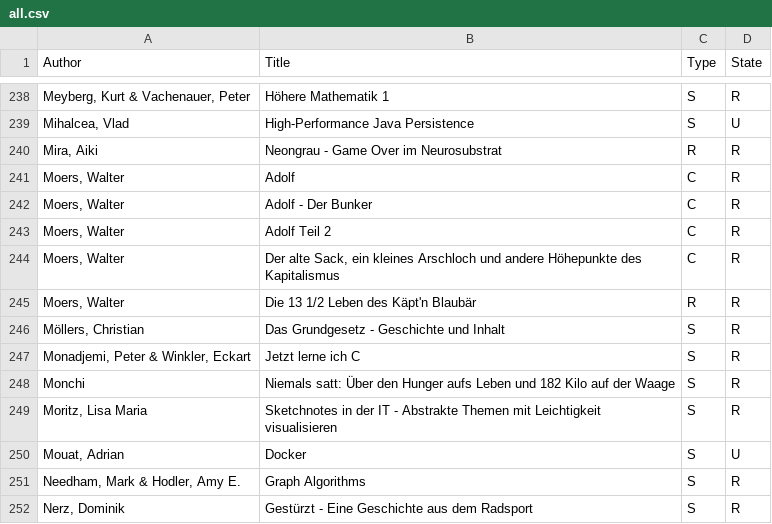
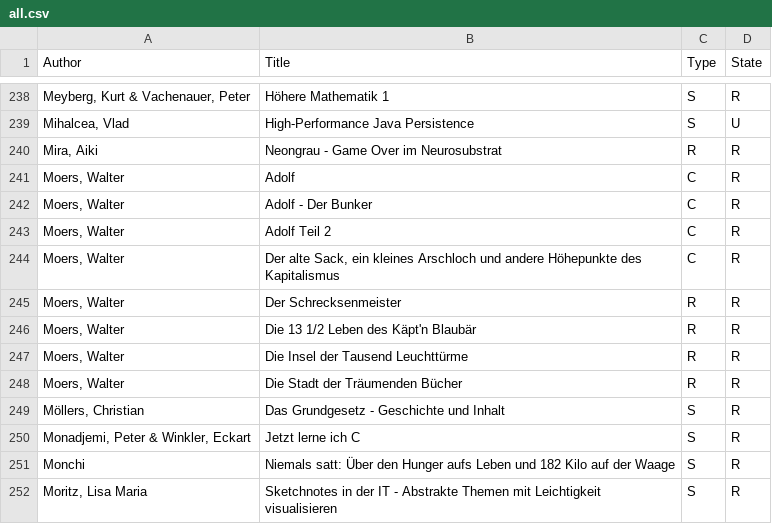
Before and after one commit to michael-simons/goodreads, a CSV file: all.csv, drawn as a sheet; only a part is shown, gaps mark what is left out; the shorter side is filled out with more unchanged rows; the diff names each change by its address in the sheet, - before the commit and + after, or states it on an @@ line.

Commit message:
New books.

```diff
--- a/all.csv
+++ b/all.csv
+row 245: Moers, Walter | Der Schrecksenmeister | R | R
+row 247: Moers, Walter | Die Insel der Tausend Leuchttürme | R | R
+row 248: Moers, Walter | Die Stadt der Träumenden Bücher | R | R
```
